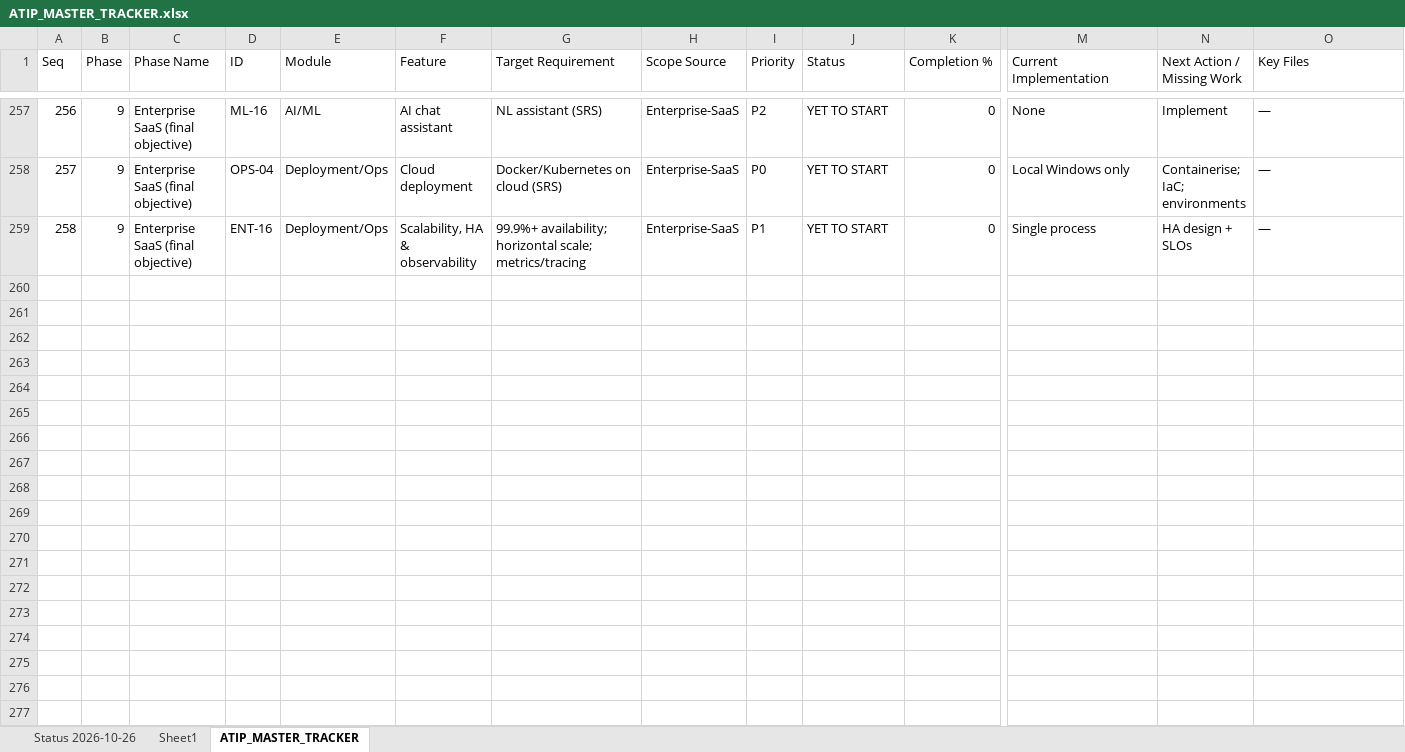
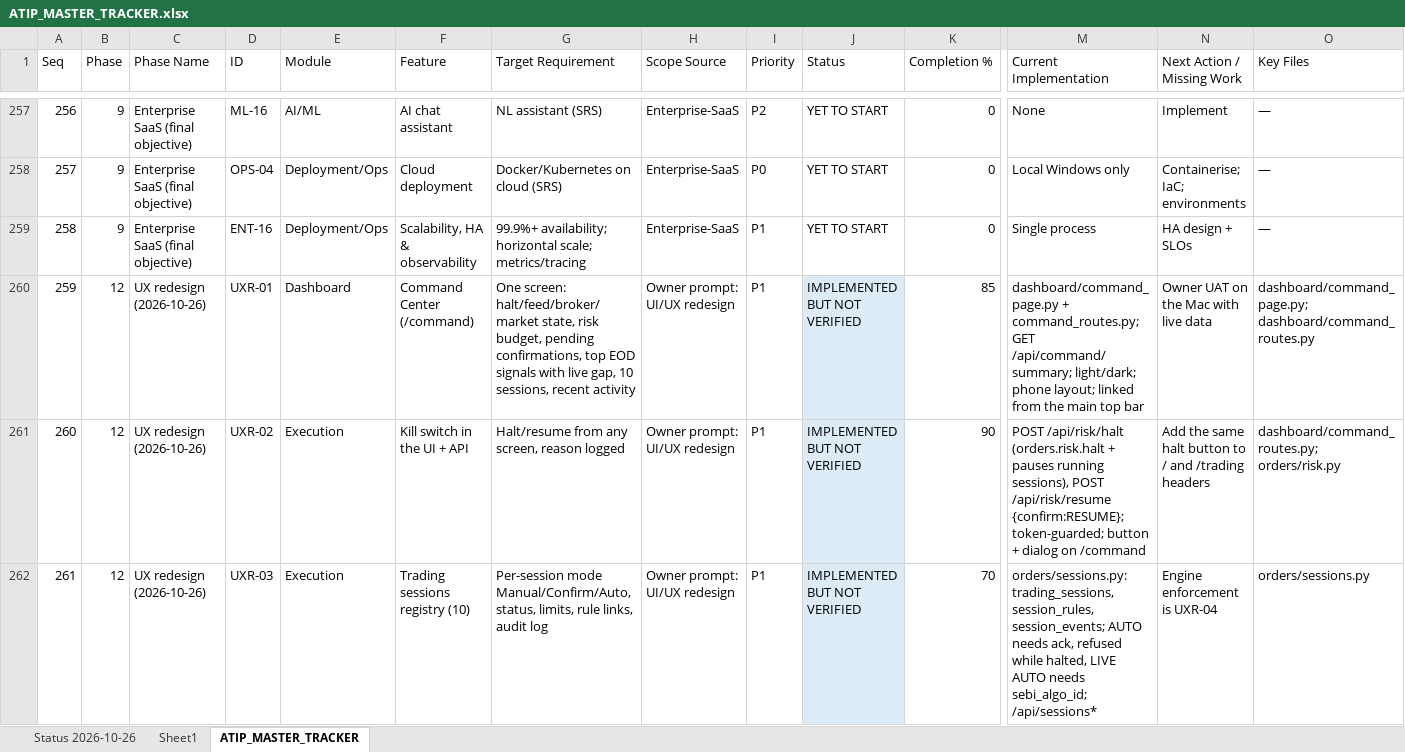
Before and after one commit to sanjaymorankar-debug/ATIP-DEV, an Excel workbook: ATIP_MASTER_TRACKER.xlsx, sheet ATIP_MASTER_TRACKER, drawn as a sheet; only a part is shown, gaps mark what is left out; values as stored, in another font and other column widths than the file's, no borders; rows hold the shown columns only; the diff covers the shown part only; the diff names each change by its address in the sheet, - before the commit and + after, or states it on an @@ line.

```diff
--- a/ATIP_MASTER_TRACKER.xlsx (sheet ATIP_MASTER_TRACKER)
+++ b/ATIP_MASTER_TRACKER.xlsx (sheet ATIP_MASTER_TRACKER)
+row 260: 259 | 12 | UX redesign (2026-10-26) | UXR-01 | Dashboard | Command Center (/command) | One screen: halt/feed/broker/market state, risk budget, pending confirmations, top EOD signals with live gap, 10 sessions, recent activity | Owner prompt: UI/UX redesign | P1 | IMPLEMENTED BUT NOT VERIFIED | 85 | dashboard/command_page.py + command_routes.py; GET /api/command/summary; light/dark; phone layout; linked from the main top bar | Owner UAT on the Mac with live data | dashboard/command_page.py; dashboard/command_routes.py
+row 261: 260 | 12 | UX redesign (2026-10-26) | UXR-02 | Execution | Kill switch in the UI + API | Halt/resume from any screen, reason logged | Owner prompt: UI/UX redesign | P1 | IMPLEMENTED BUT NOT VERIFIED | 90 | POST /api/risk/halt (orders.risk.halt + pauses running sessions), POST /api/risk/resume {confirm:RESUME}; token-guarded; button + dialog on /command | Add the same halt button to / and /trading headers | dashboard/command_routes.py; orders/risk.py
+row 262: 261 | 12 | UX redesign (2026-10-26) | UXR-03 | Execution | Trading sessions registry (10) | Per-session mode Manual/Confirm/Auto, status, limits, rule links, audit log | Owner prompt: UI/UX redesign | P1 | IMPLEMENTED BUT NOT VERIFIED | 70 | orders/sessions.py: trading_sessions, session_rules, session_events; AUTO needs ack, refused while halted, LIVE AUTO needs sebi_algo_id; /api/sessions* | Engine enforcement is UXR-04 | orders/sessions.py
```
Also changed, not shown: 8 added rows elsewhere in this sheet, 16 other files.
